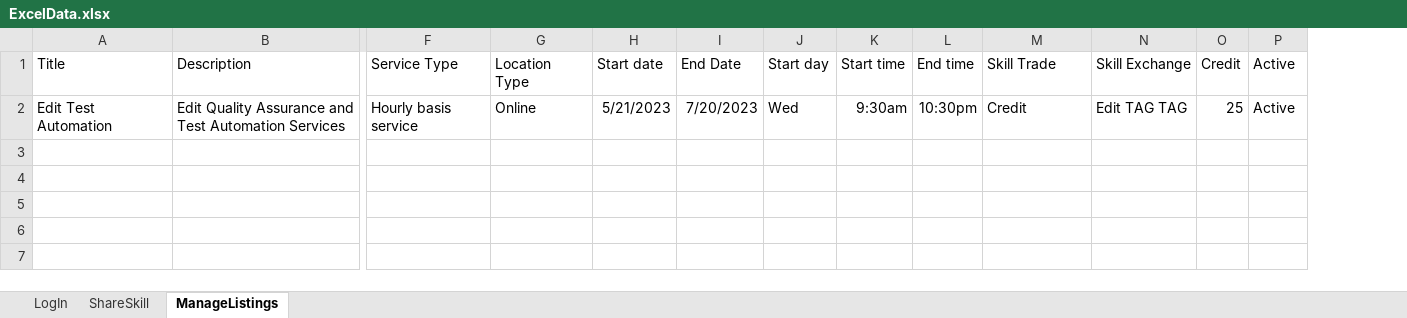
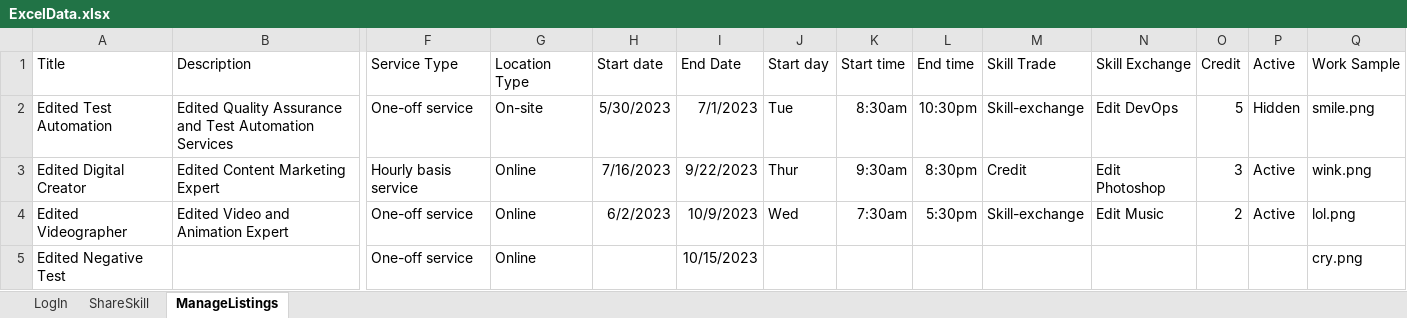
Before and after one commit to charlieglen/MarsQA-2, an Excel workbook: Competition/Competition/ExcelData/ExcelData.xlsx, sheet ManageListings, drawn as a sheet; only a part is shown, gaps mark what is left out; values as stored, in another font and other column widths than the file's, no borders; removed rows and columns are numbered as before the commit, all else as after; rows hold the shown columns only; the diff names each change by its address in the sheet, - before the commit and + after, or states it on an @@ line.

```diff
--- a/Competition/Competition/ExcelData/ExcelData.xlsx (sheet ManageListings)
+++ b/Competition/Competition/ExcelData/ExcelData.xlsx (sheet ManageListings)
+column Q (Work Sample), empty
-row 2: Edit Test Automation | Edit Quality Assurance and Test Automation Services | Hourly basis service | Online | 5/21/2023 | 7/20/2023 | Wed | 9:30am | 10:30pm | Credit | Edit TAG TAG | 25 | Active
+row 2: Edited Test Automation | Edited Quality Assurance and Test Automation Services | One-off service | On-site | 5/30/2023 | 7/1/2023 | Tue | 8:30am | 10:30pm | Skill-exchange | Edit DevOps | 5 | Hidden | smile.png
+row 3: Edited Digital Creator | Edited Content Marketing Expert | Hourly basis service | Online | 7/16/2023 | 9/22/2023 | Thur | 9:30am | 8:30pm | Credit | Edit Photoshop | 3 | Active | wink.png
+row 4: Edited Videographer | Edited Video and Animation Expert | One-off service | Online | 6/2/2023 | 10/9/2023 | Wed | 7:30am | 5:30pm | Skill-exchange | Edit Music | 2 | Active | lol.png
+row 5: Edited Negative Test |  | One-off service | Online |  | 10/15/2023 |  |  |  |  |  |  |  | cry.png
```
Also changed, not shown: sheet ShareSkill, 57 other files.
